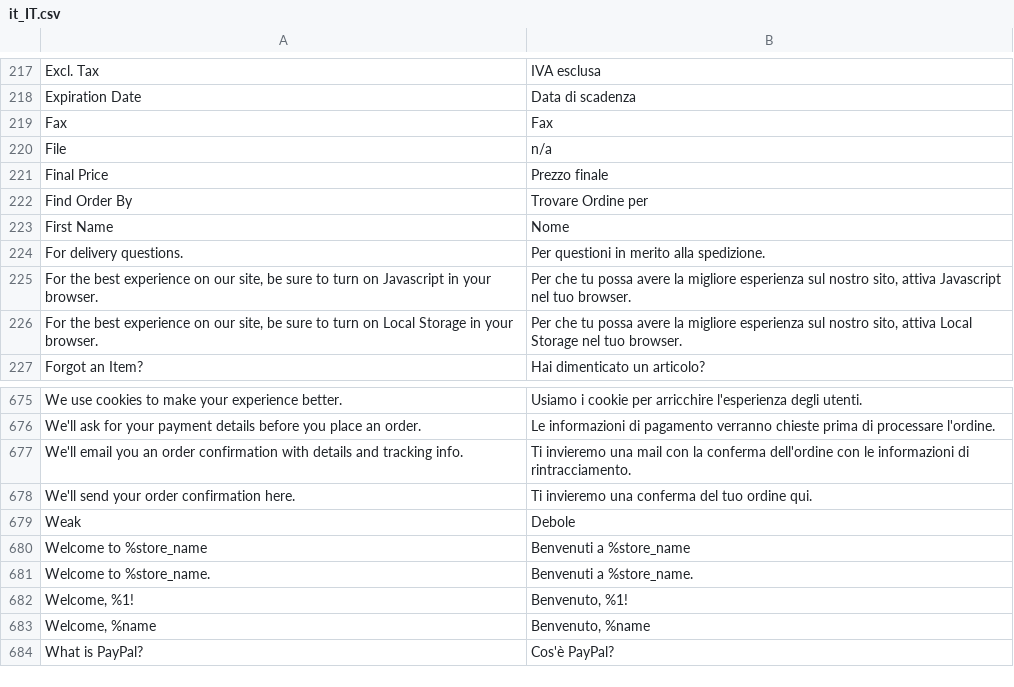
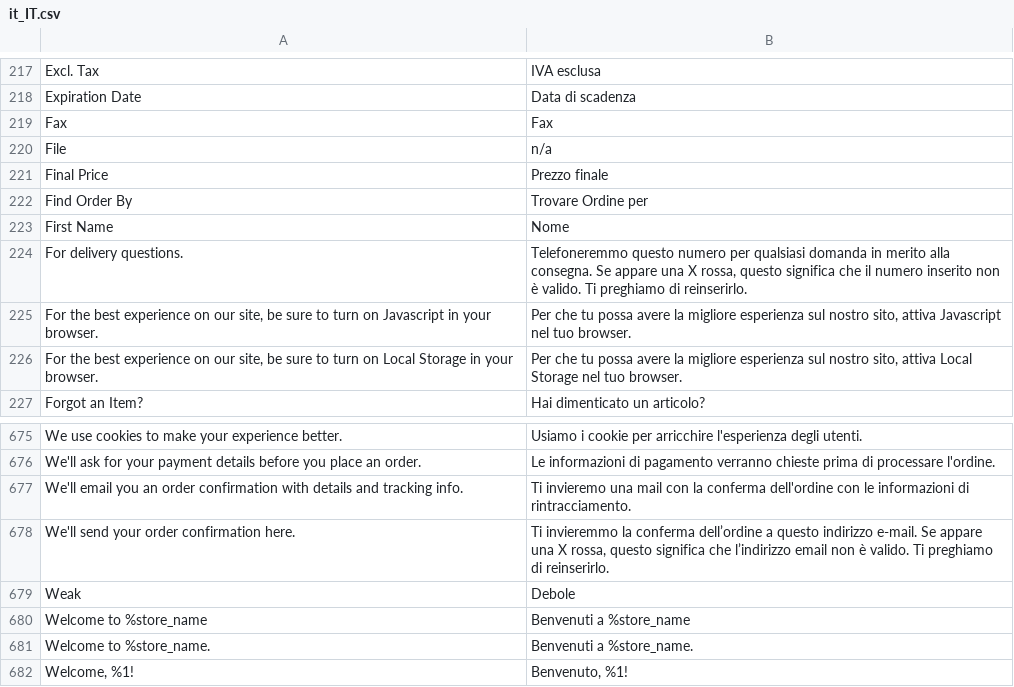
Before and after one commit to DominicFallows6/Joint-code, a CSV file: app/i18n/limitless/it_it/it_IT.csv, drawn as a sheet; only a part is shown, gaps mark what is left out; the shorter side is filled out with more unchanged rows.

```diff
--- a/app/i18n/limitless/it_it/it_IT.csv
+++ b/app/i18n/limitless/it_it/it_IT.csv
@@ -223,3 +223,3 @@
 "First Name","Nome"
-"For delivery questions.","Per questioni in merito alla spedizione."
+"For delivery questions.","Telefoneremmo questo numero per qualsiasi domanda in merito alla consegna. Se appare una X rossa, questo significa che il numero inserito non è valido. Ti preghiamo di reinserirlo."
 "For the best experience on our site, be sure to turn on Javascript in your browser.","Per che tu possa avere la migliore esperienza sul nostro sito, attiva Javascript nel tuo browser."
@@ -677,3 +677,3 @@
 "We'll email you an order confirmation with details and tracking info.","Ti invieremo una mail con la conferma dell'ordine con le informazioni di rintracciamento."
-"We'll send your order confirmation here.","Ti invieremo una conferma del tuo ordine qui."
+"We'll send your order confirmation here.","Ti invieremmo la conferma dell’ordine a questo indirizzo e-mail. Se appare una X rossa, questo significa che l’indirizzo email non è valido. Ti preghiamo di reinserirlo."
 "Weak","Debole"
```
Also changed, not shown: app/i18n/limitless/es_es/es_ES.csv, 2 other files.
